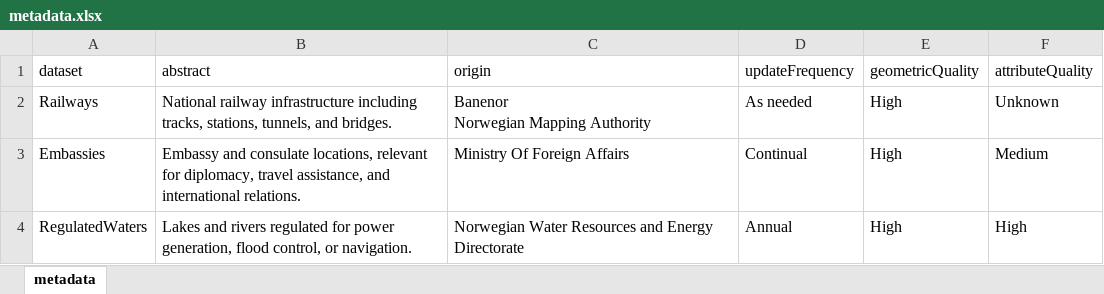
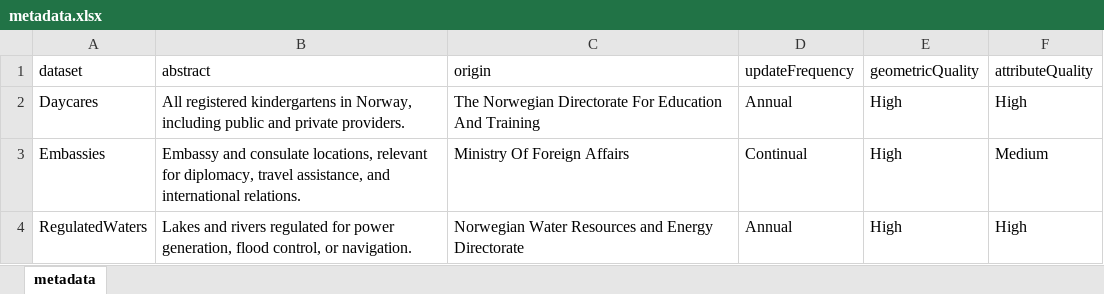
Before and after one commit to kartverket/gpkg-docgen, an Excel workbook: metadata.xlsx, sheet metadata, drawn as a sheet; values as stored, in another font and other column widths than the file's, no borders; table styles not drawn; removed rows and columns are numbered as before the commit, all else as after; ↵ is a line break in a cell; the diff names each change by its address in the sheet, - before the commit and + after, or states it on an @@ line.

Commit message:
Add files via upload

```diff
--- a/metadata.xlsx (sheet metadata)
+++ b/metadata.xlsx (sheet metadata)
-row 2: Railways | National railway infrastructure including tracks, stations, tunnels, and bridges. | Banenor ↵ Norwegian Mapping Authority | As needed | High | Unknown
+row 2: Daycares | All registered kindergartens in Norway, including public and private providers. | The Norwegian Directorate For Education And Training | Annual | High | High
```
